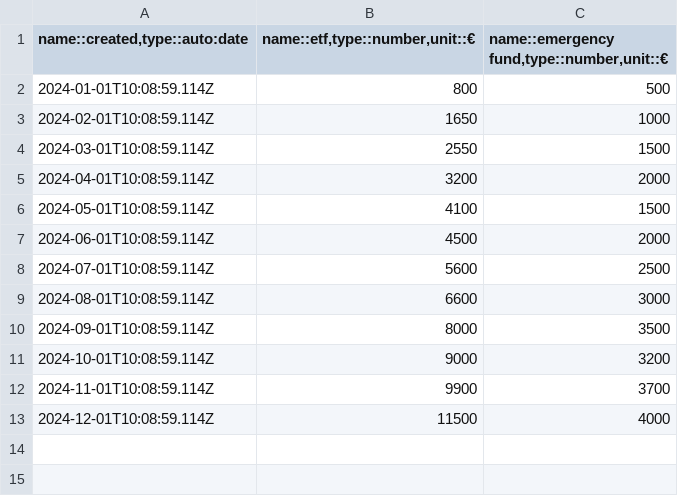
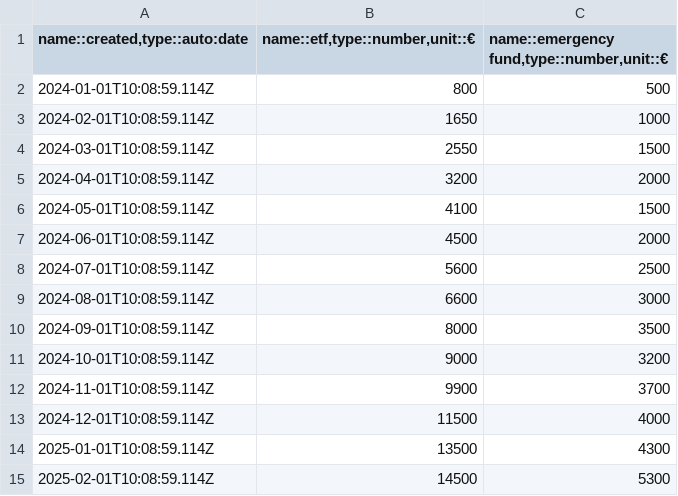
Before and after one commit to urbanisierung/public-example, a CSV file: cash.data-collection.csv, drawn as a sheet; the diff names each change by its address in the sheet, - before the commit and + after, or states it on an @@ line.

Commit message:
content-update

```diff
--- a/cash.data-collection.csv
+++ b/cash.data-collection.csv
+row 14: 2025-01-01T10:08:59.114Z | 13500 | 4300
+row 15: 2025-02-01T10:08:59.114Z | 14500 | 5300
```
